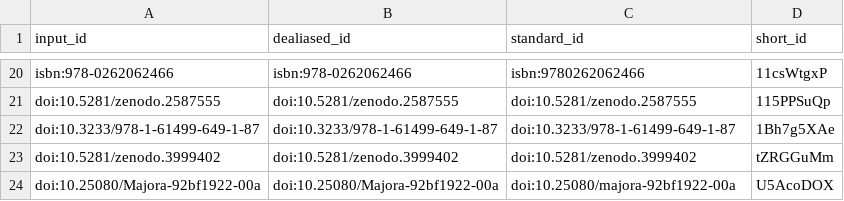
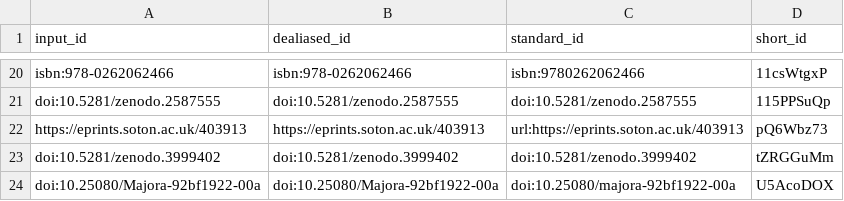
Before and after one commit to habi/zmk-tooth-cohort-method-manuscript, a TSV file: citations.tsv, drawn as a sheet; only a part is shown, gaps mark what is left out; removed rows and columns are numbered as before the commit, all else as after; the diff names each change by its address in the sheet, - before the commit and + after, or states it on an @@ line.

Commit message:
Does citing an URL work? [ci skip]
This build is based on
https://github.com/habi/zmk-tooth-cohort-method-manuscript/commit/6938ff5fe14fcb7c2f523a165f1238bc94347f61.

This commit was created by the following CI build and job:
https://github.com/habi/zmk-tooth-cohort-method-manuscript/commit/6938ff5fe14fcb7c2f523a165f1238bc94347f61/checks
https://github.com/habi/zmk-tooth-cohort-method-manuscript/runs/324817875

```diff
--- a/citations.tsv
+++ b/citations.tsv
-row 22: doi:10.3233/978-1-61499-649-1-87 | doi:10.3233/978-1-61499-649-1-87 | doi:10.3233/978-1-61499-649-1-87 | 1Bh7g5XAe
+row 22: https://eprints.soton.ac.uk/403913 | https://eprints.soton.ac.uk/403913 | url:https://eprints.soton.ac.uk/403913 | pQ6Wbz73
```
Also changed, not shown: 5 other files.
